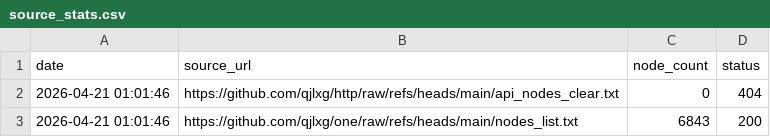
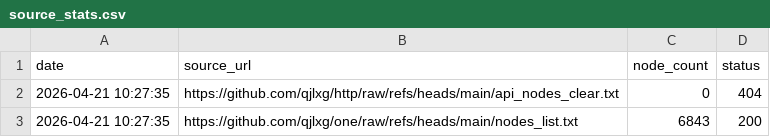
Before and after one commit to qjlxg/one, a CSV file: source_stats.csv, drawn as a sheet.

```diff
--- a/source_stats.csv
+++ b/source_stats.csv
@@ -1,3 +1,3 @@
 date,source_url,node_count,status
-2026-04-21 01:01:46,https://github.com/qjlxg/http/raw/refs/heads/main/api_nodes_clear.txt,0,404
-2026-04-21 01:01:46,https://github.com/qjlxg/one/raw/refs/heads/main/nodes_list.txt,6843,200
+2026-04-21 10:27:35,https://github.com/qjlxg/http/raw/refs/heads/main/api_nodes_clear.txt,0,404
+2026-04-21 10:27:35,https://github.com/qjlxg/one/raw/refs/heads/main/nodes_list.txt,6843,200
```
Also changed, not shown: 1 other file.
